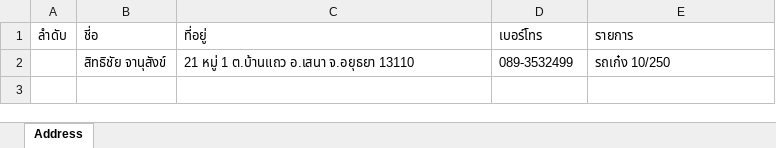
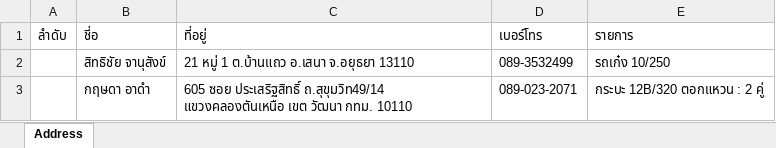
Before and after one commit to Itsarapa/ProlinkSticker, an Excel workbook: addressexcel.xlsx, sheet Address, drawn as a sheet; values as stored, in another font and other column widths than the file's, no borders; the diff names each change by its address in the sheet, - before the commit and + after, or states it on an @@ line.

Commit message:
Update addressexcel.xlsx

```diff
--- a/addressexcel.xlsx (sheet Address)
+++ b/addressexcel.xlsx (sheet Address)
+row 3:  | กฤษดา อาดำ | 605 ซอย ประเสริฐสิทธิ์ ถ.สุขุมวิท49/14 แขวงคลองตันเหนือ เขต วัฒนา กทม. 10110 | 089-023-2071 | กระบะ 12B/320 ตอกแหวน : 2 คู่
```
